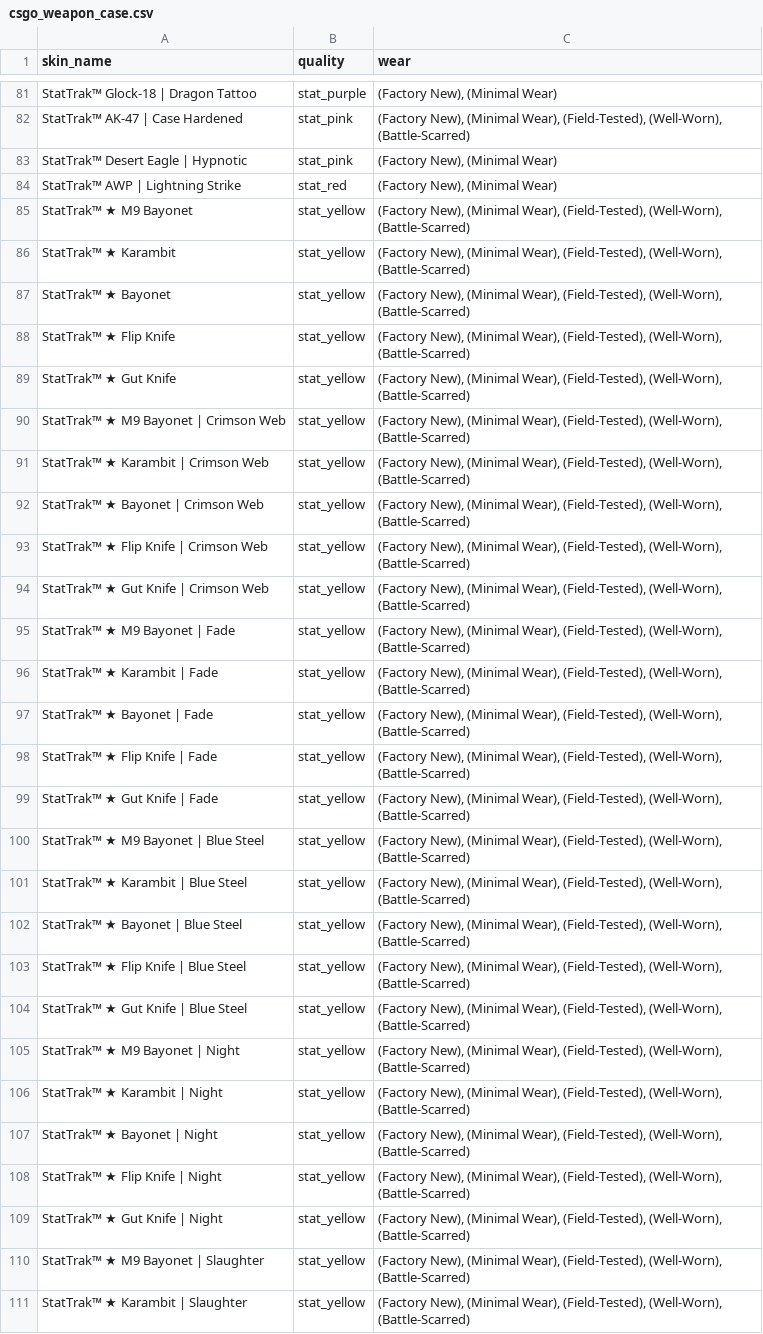
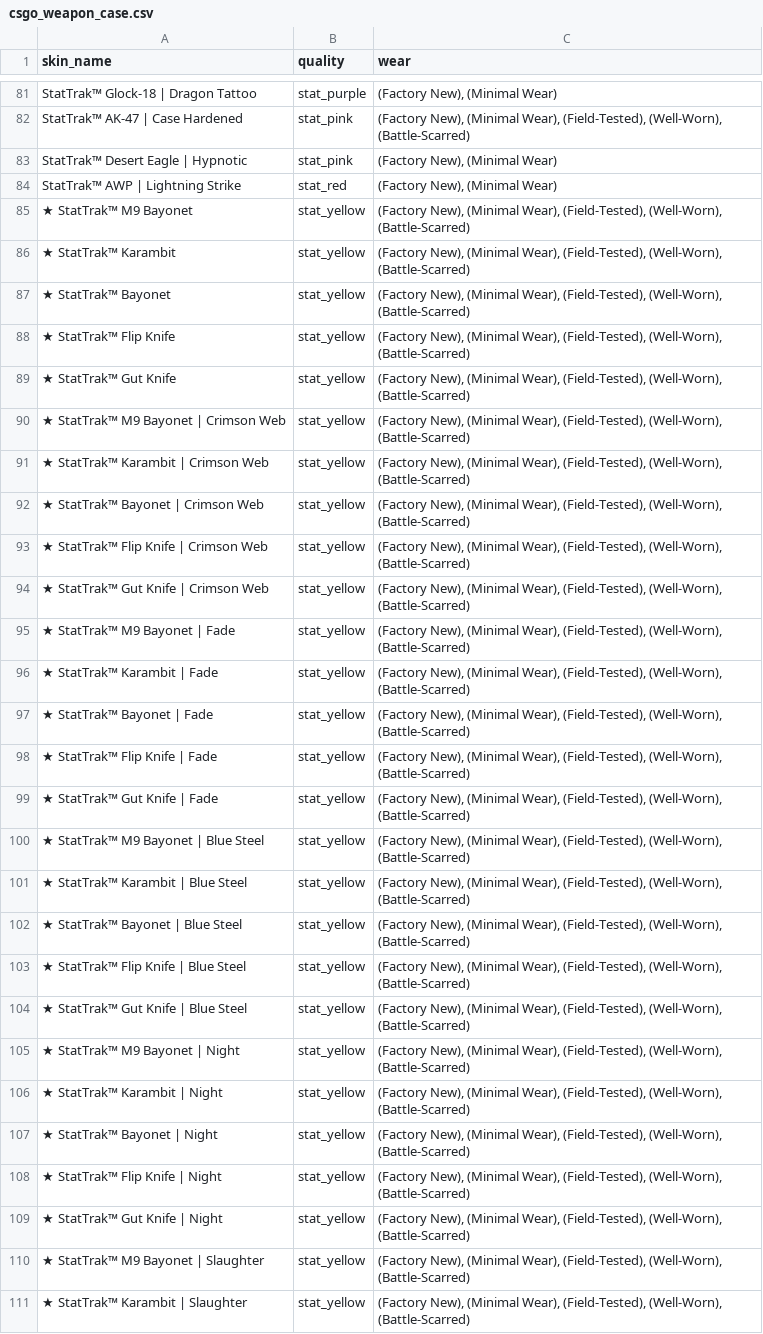
Before and after one commit to FantaWauWau/steam-marketprice, a CSV file: csgo_weapon_case.csv, drawn as a sheet; only a part is shown, gaps mark what is left out; the diff covers the shown part only; the diff names each change by its address in the sheet, - before the commit and + after, or states it on an @@ line.

```diff
--- a/csgo_weapon_case.csv
+++ b/csgo_weapon_case.csv
-A85 (skin_name): StatTrak™ ★ M9 Bayonet
+A85 (skin_name): ★ StatTrak™ M9 Bayonet
-A86 (skin_name): StatTrak™ ★ Karambit
+A86 (skin_name): ★ StatTrak™ Karambit
-A87 (skin_name): StatTrak™ ★ Bayonet
+A87 (skin_name): ★ StatTrak™ Bayonet
-A88 (skin_name): StatTrak™ ★ Flip Knife
+A88 (skin_name): ★ StatTrak™ Flip Knife
-A89 (skin_name): StatTrak™ ★ Gut Knife
+A89 (skin_name): ★ StatTrak™ Gut Knife
-A90 (skin_name): StatTrak™ ★ M9 Bayonet | Crimson Web
+A90 (skin_name): ★ StatTrak™ M9 Bayonet | Crimson Web
-A91 (skin_name): StatTrak™ ★ Karambit | Crimson Web
+A91 (skin_name): ★ StatTrak™ Karambit | Crimson Web
-A92 (skin_name): StatTrak™ ★ Bayonet | Crimson Web
+A92 (skin_name): ★ StatTrak™ Bayonet | Crimson Web
-A93 (skin_name): StatTrak™ ★ Flip Knife | Crimson Web
+A93 (skin_name): ★ StatTrak™ Flip Knife | Crimson Web
-A94 (skin_name): StatTrak™ ★ Gut Knife | Crimson Web
+A94 (skin_name): ★ StatTrak™ Gut Knife | Crimson Web
-A95 (skin_name): StatTrak™ ★ M9 Bayonet | Fade
+A95 (skin_name): ★ StatTrak™ M9 Bayonet | Fade
-A96 (skin_name): StatTrak™ ★ Karambit | Fade
+A96 (skin_name): ★ StatTrak™ Karambit | Fade
-A97 (skin_name): StatTrak™ ★ Bayonet | Fade
+A97 (skin_name): ★ StatTrak™ Bayonet | Fade
-A98 (skin_name): StatTrak™ ★ Flip Knife | Fade
+A98 (skin_name): ★ StatTrak™ Flip Knife | Fade
-A99 (skin_name): StatTrak™ ★ Gut Knife | Fade
+A99 (skin_name): ★ StatTrak™ Gut Knife | Fade
-A100 (skin_name): StatTrak™ ★ M9 Bayonet | Blue Steel
+A100 (skin_name): ★ StatTrak™ M9 Bayonet | Blue Steel
-A101 (skin_name): StatTrak™ ★ Karambit | Blue Steel
+A101 (skin_name): ★ StatTrak™ Karambit | Blue Steel
-A102 (skin_name): StatTrak™ ★ Bayonet | Blue Steel
+A102 (skin_name): ★ StatTrak™ Bayonet | Blue Steel
-A103 (skin_name): StatTrak™ ★ Flip Knife | Blue Steel
+A103 (skin_name): ★ StatTrak™ Flip Knife | Blue Steel
-A104 (skin_name): StatTrak™ ★ Gut Knife | Blue Steel
+A104 (skin_name): ★ StatTrak™ Gut Knife | Blue Steel
-A105 (skin_name): StatTrak™ ★ M9 Bayonet | Night
+A105 (skin_name): ★ StatTrak™ M9 Bayonet | Night
-A106 (skin_name): StatTrak™ ★ Karambit | Night
+A106 (skin_name): ★ StatTrak™ Karambit | Night
-A107 (skin_name): StatTrak™ ★ Bayonet | Night
+A107 (skin_name): ★ StatTrak™ Bayonet | Night
-A108 (skin_name): StatTrak™ ★ Flip Knife | Night
+A108 (skin_name): ★ StatTrak™ Flip Knife | Night
-A109 (skin_name): StatTrak™ ★ Gut Knife | Night
+A109 (skin_name): ★ StatTrak™ Gut Knife | Night
-A110 (skin_name): StatTrak™ ★ M9 Bayonet | Slaughter
+A110 (skin_name): ★ StatTrak™ M9 Bayonet | Slaughter
-A111 (skin_name): StatTrak™ ★ Karambit | Slaughter
+A111 (skin_name): ★ StatTrak™ Karambit | Slaughter
```
Also changed, not shown: 38 edited cells elsewhere in this file, vanilla_knife.csv.
